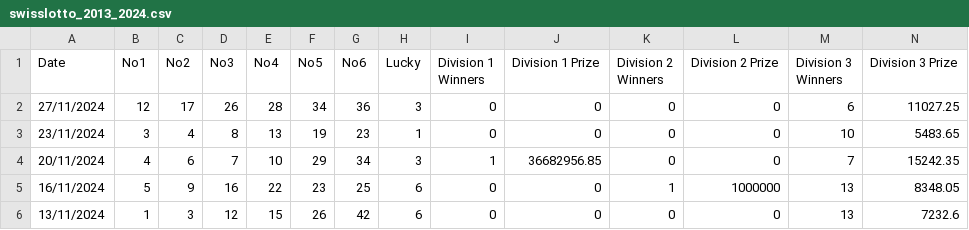
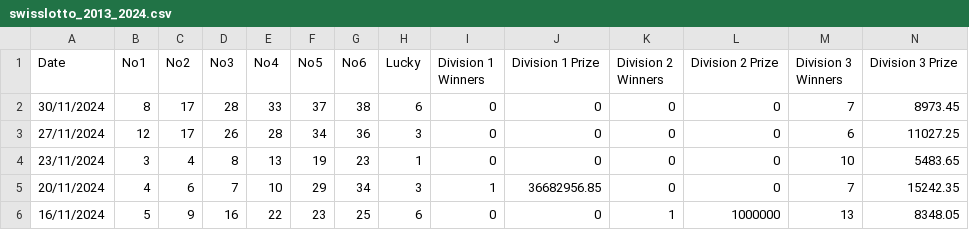
Before and after one commit to NicolasRamosaj/swiss_lotto_analyser, a CSV file: data/swisslotto_2013_2024.csv, drawn as a sheet; only a part is shown; the shorter side is filled out with more unchanged rows; rows hold the shown columns only; the diff names each change by its address in the sheet, - before the commit and + after, or states it on an @@ line.

Commit message:
Update dataset

```diff
--- a/data/swisslotto_2013_2024.csv
+++ b/data/swisslotto_2013_2024.csv
+row 2: 30/11/2024 | 8 | 17 | 28 | 33 | 37 | 38 | 6 | 0 | 0 | 0 | 0 | 7 | 8973.45
```
